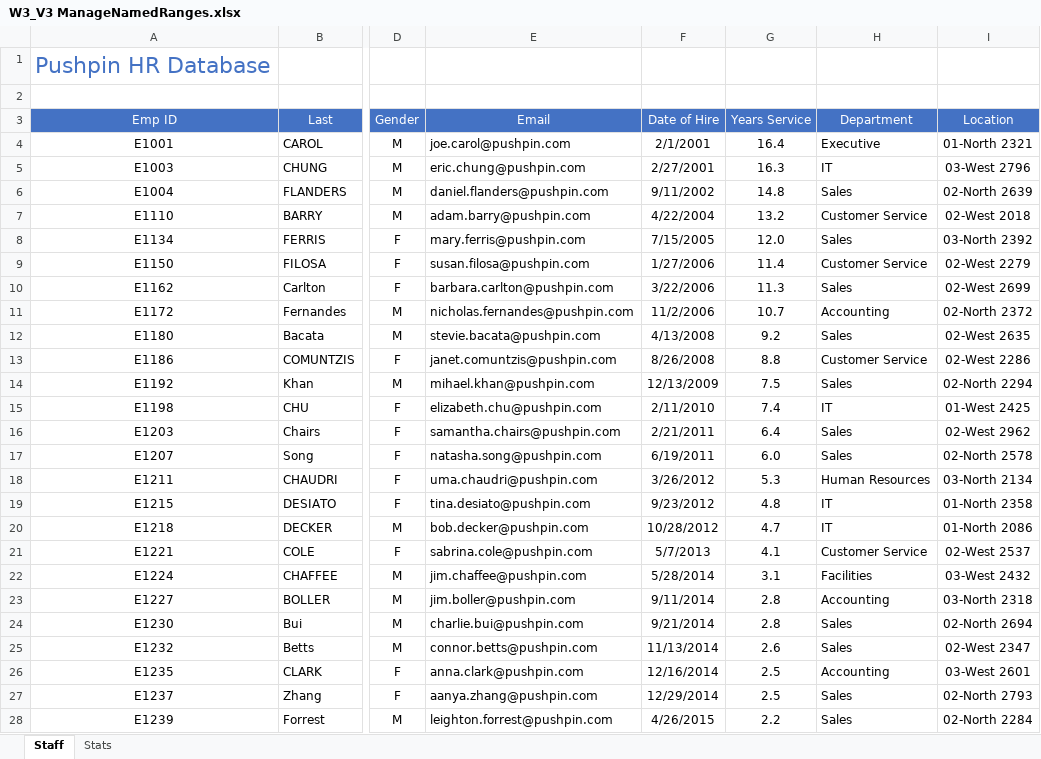
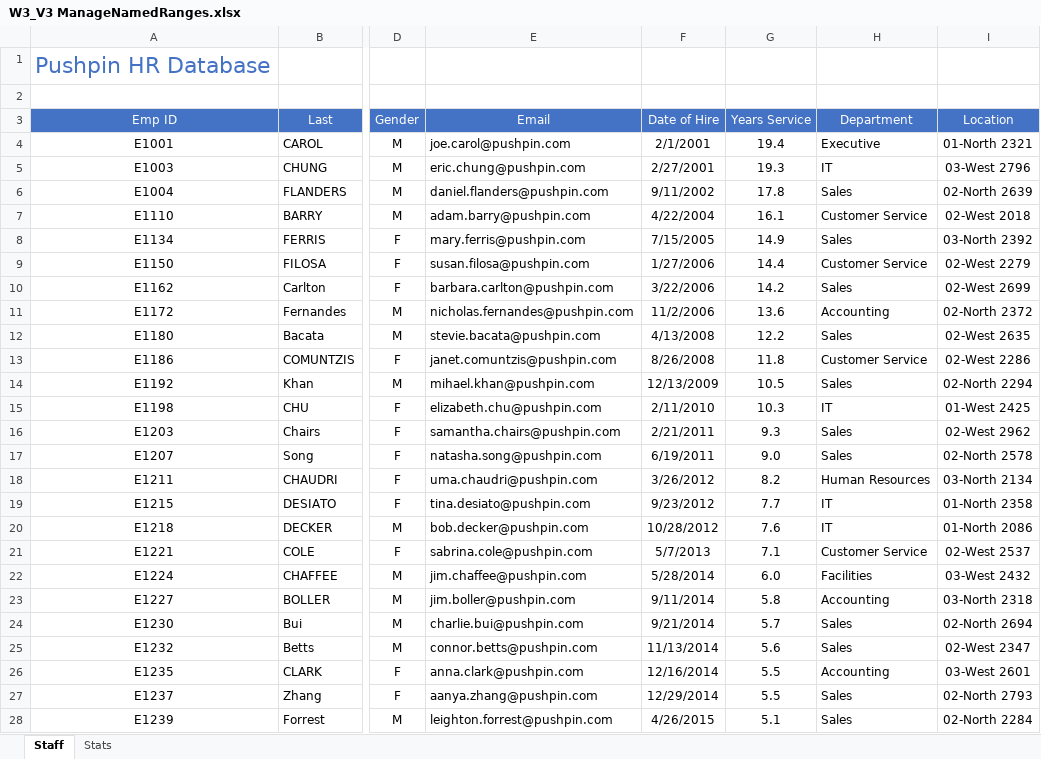
Before and after one commit to foongminwong/excel-skills-for-business, an Excel workbook: Intermediate I/Week 3/workbook/W3_V3 ManageNamedRanges.xlsx, sheet Staff, drawn as a sheet; only a part is shown, gaps mark what is left out; values as stored, in another font and other column widths than the file's, no borders; the diff covers the shown part only; the diff names each change by its address in the sheet, - before the commit and + after, or states it on an @@ line.

Commit message:
Managing Named Ranges

```diff
--- a/Intermediate I/Week 3/workbook/W3_V3 ManageNamedRanges.xlsx (sheet Staff)
+++ b/Intermediate I/Week 3/workbook/W3_V3 ManageNamedRanges.xlsx (sheet Staff)
-G4 (Years Service): 16.4
+G4 (Years Service): 19.4
-G5 (Years Service): 16.3
+G5 (Years Service): 19.3
-G6 (Years Service): 14.8
+G6 (Years Service): 17.8
-G7 (Years Service): 13.2
+G7 (Years Service): 16.1
-G8 (Years Service): 12.0
+G8 (Years Service): 14.9
-G9 (Years Service): 11.4
+G9 (Years Service): 14.4
-G10 (Years Service): 11.3
+G10 (Years Service): 14.2
-G11 (Years Service): 10.7
+G11 (Years Service): 13.6
-G12 (Years Service): 9.2
+G12 (Years Service): 12.2
-G13 (Years Service): 8.8
+G13 (Years Service): 11.8
-G14 (Years Service): 7.5
+G14 (Years Service): 10.5
-G15 (Years Service): 7.4
+G15 (Years Service): 10.3
-G16 (Years Service): 6.4
+G16 (Years Service): 9.3
-G17 (Years Service): 6.0
+G17 (Years Service): 9.0
-G18 (Years Service): 5.3
+G18 (Years Service): 8.2
-G19 (Years Service): 4.8
+G19 (Years Service): 7.7
-G20 (Years Service): 4.7
+G20 (Years Service): 7.6
-G21 (Years Service): 4.1
+G21 (Years Service): 7.1
-G22 (Years Service): 3.1
+G22 (Years Service): 6.0
-G23 (Years Service): 2.8
+G23 (Years Service): 5.8
-G24 (Years Service): 2.8
+G24 (Years Service): 5.7
-G25 (Years Service): 2.6
+G25 (Years Service): 5.6
-G26:G27 (Years Service): 2.5
+G26:G27 (Years Service): 5.5
-G28 (Years Service): 2.2
+G28 (Years Service): 5.1
```
Also changed, not shown: 10 edited cells elsewhere in this sheet, Intermediate I/Week 3/workbook/W3_V4 NamedRangesInFormulas.xlsx, 4 other files.
